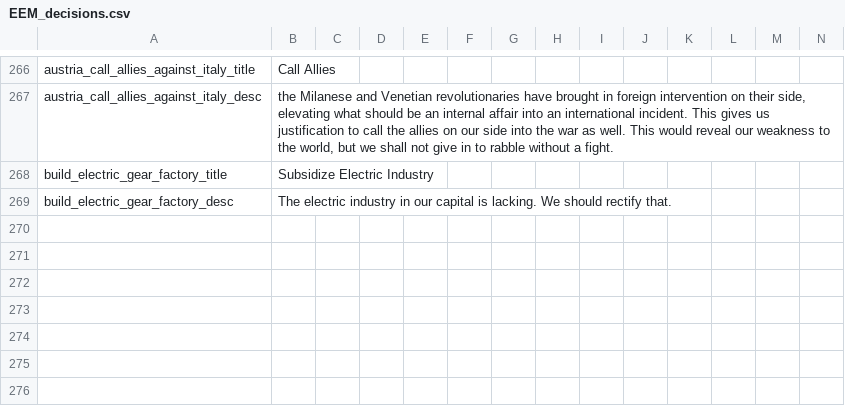
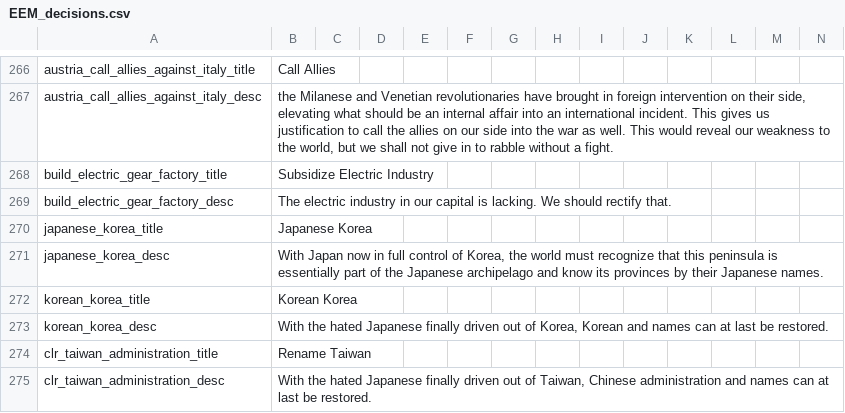
Before and after one commit to ujtcelvn/Ending_Extension_Mod, a CSV file: EEM/localisation/EEM_decisions.csv, drawn as a sheet; only a part is shown, gaps mark what is left out; the diff names each change by its address in the sheet, - before the commit and + after, or states it on an @@ line.

Commit message:
Rename Korea and Taiwan
Decisions to rename Korean provinces with their Japanese name and vice versa
Decision to rename Takasago to Taiwan if freed from Japan

```diff
--- a/EEM/localisation/EEM_decisions.csv
+++ b/EEM/localisation/EEM_decisions.csv
+row 270: japanese_korea_title | Japanese Korea
+row 271: japanese_korea_desc | With Japan now in full control of Korea, the world must recognize that this peninsula is essentially part of the Japanese archipelago and know its provinces by their Japanese names.
+row 272: korean_korea_title | Korean Korea
+row 273: korean_korea_desc | With the hated Japanese finally driven out of Korea, Korean and names can at last be restored.
+row 274: clr_taiwan_administration_title | Rename Taiwan
+row 275: clr_taiwan_administration_desc | With the hated Japanese finally driven out of Taiwan, Chinese administration and names can at last be restored.
```
Also changed, not shown: 1 other file.
